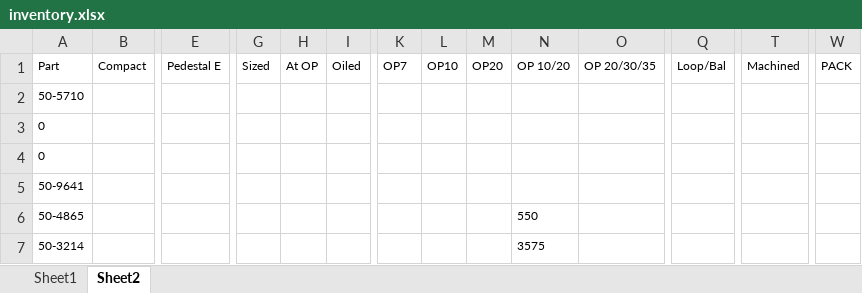
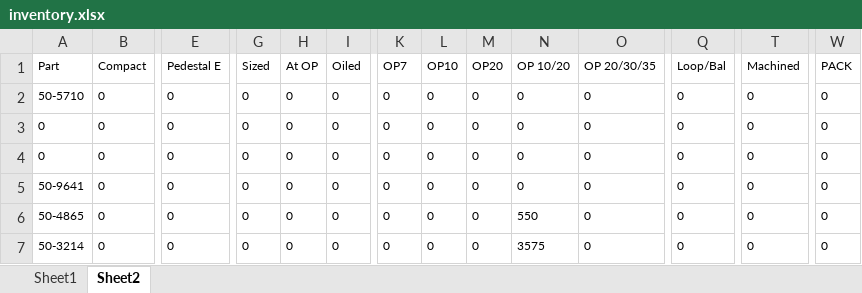
Before and after one commit to DaveClark-Stackpole/trakberry, an Excel workbook: inventory.xlsx, sheet Sheet2, drawn as a sheet; only a part is shown, gaps mark what is left out; values as stored, in another font and other column widths than the file's, no borders; charts and pictures not drawn; removed rows and columns are numbered as before the commit, all else as after; rows hold the shown columns only; the diff covers the shown part only; the diff names each change by its address in the sheet, - before the commit and + after, or states it on an @@ line.

```diff
--- a/inventory.xlsx (sheet Sheet2)
+++ b/inventory.xlsx (sheet Sheet2)
-B2:B6 (Compact): (empty)
+B2:B6 (Compact): 0
-E2:E6 (Pedestal E): (empty)
+E2:E6 (Pedestal E): 0
-G2:G6 (Sized): (empty)
+G2:G6 (Sized): 0
-H2:H6 (At OP): (empty)
+H2:H6 (At OP): 0
-I2:I6 (Oiled): (empty)
+I2:I6 (Oiled): 0
-K2:K6 (OP7): (empty)
+K2:K6 (OP7): 0
-L2:L6 (OP10): (empty)
+L2:L6 (OP10): 0
-M2:M6 (OP20): (empty)
+M2:M6 (OP20): 0
-N2:N5 (OP 10/20): (empty)
+N2:N5 (OP 10/20): 0
-O2:O6 (OP 20/30/35): (empty)
+O2:O6 (OP 20/30/35): 0
-Q2:Q6 (Loop/Bal): (empty)
+Q2:Q6 (Loop/Bal): 0
-T2:T6 (Machined): (empty)
+T2:T6 (Machined): 0
-W2:W6 (PACK): (empty)
+W2:W6 (PACK): 0
-row 7: 50-3214 |  |  |  |  |  |  |  |  | 3575
+row 7: 50-3214 | 0 | 0 | 0 | 0 | 0 | 0 | 0 | 0 | 3575 | 0 | 0 | 0 | 0
```
Also changed, not shown: 3 added rows, 3 removed rows and 295 edited cells elsewhere in this sheet, sheet Sheet1, charts or pictures, 7 other files.
